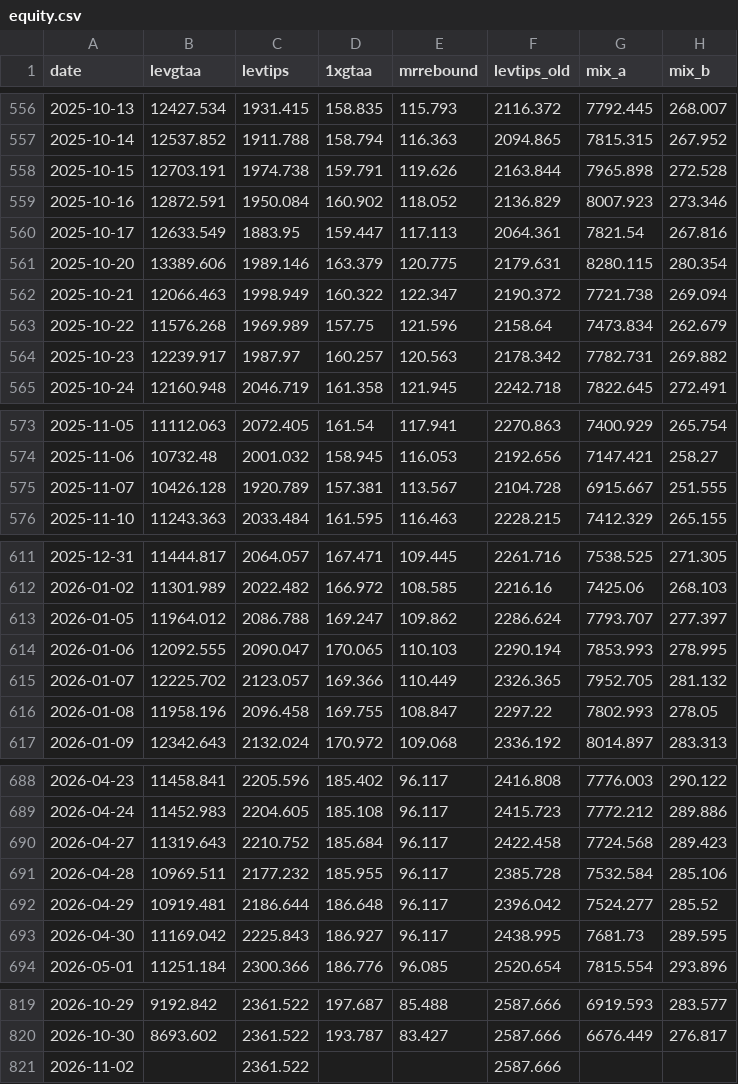
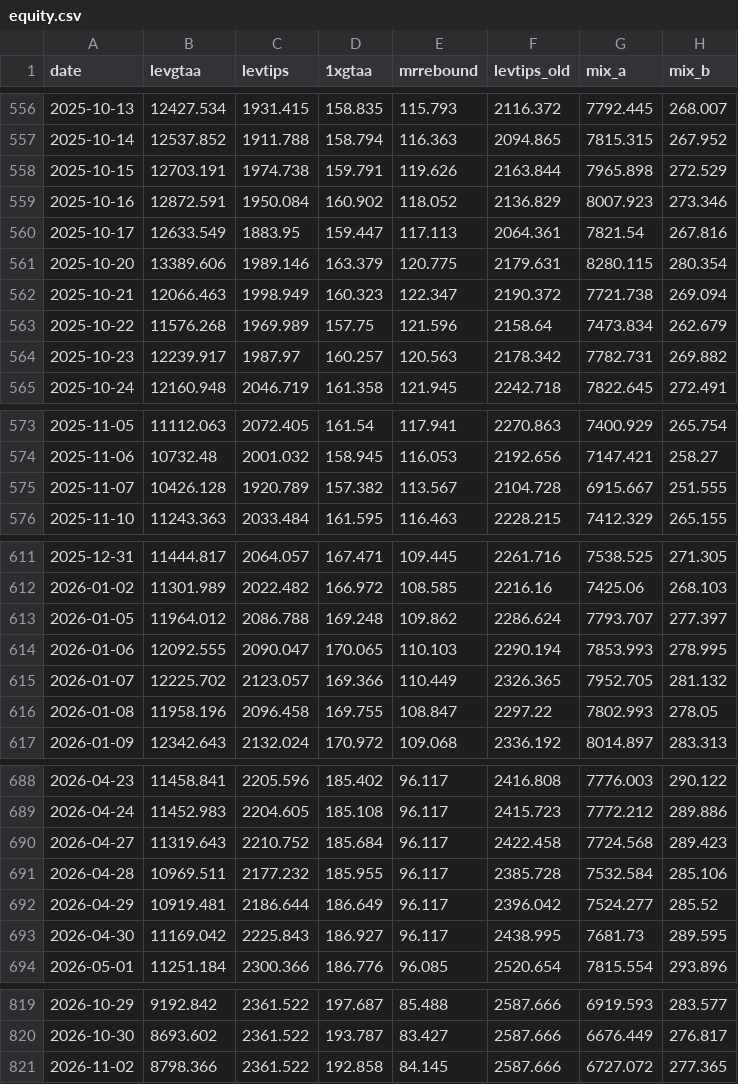
Before and after one commit to Sin3qz/Strategies-dashboard, a CSV file: data/equity.csv, drawn as a sheet; only a part is shown, gaps mark what is left out; the diff covers the shown part only.

```diff
--- a/data/equity.csv
+++ b/data/equity.csv
@@ -557,3 +557,3 @@ date,levgtaa,levtips,1xgtaa,mrrebound,levtips_old,mix_a,mix_b
 2025-10-14,12537.852,1911.788,158.794,116.363,2094.865,7815.315,267.952
-2025-10-15,12703.191,1974.738,159.791,119.626,2163.844,7965.898,272.528
+2025-10-15,12703.191,1974.738,159.791,119.626,2163.844,7965.898,272.529
 2025-10-16,12872.591,1950.084,160.902,118.052,2136.829,8007.923,273.346
@@ -561,3 +561,3 @@ date,levgtaa,levtips,1xgtaa,mrrebound,levtips_old,mix_a,mix_b
 2025-10-20,13389.606,1989.146,163.379,120.775,2179.631,8280.115,280.354
-2025-10-21,12066.463,1998.949,160.322,122.347,2190.372,7721.738,269.094
+2025-10-21,12066.463,1998.949,160.323,122.347,2190.372,7721.738,269.094
 2025-10-22,11576.268,1969.989,157.75,121.596,2158.64,7473.834,262.679
@@ -574,3 +574,3 @@ date,levgtaa,levtips,1xgtaa,mrrebound,levtips_old,mix_a,mix_b
 2025-11-06,10732.48,2001.032,158.945,116.053,2192.656,7147.421,258.27
-2025-11-07,10426.128,1920.789,157.381,113.567,2104.728,6915.667,251.555
+2025-11-07,10426.128,1920.789,157.382,113.567,2104.728,6915.667,251.555
 2025-11-10,11243.363,2033.484,161.595,116.463,2228.215,7412.329,265.155
@@ -612,3 +612,3 @@ date,levgtaa,levtips,1xgtaa,mrrebound,levtips_old,mix_a,mix_b
 2026-01-02,11301.989,2022.482,166.972,108.585,2216.16,7425.06,268.103
-2026-01-05,11964.012,2086.788,169.247,109.862,2286.624,7793.707,277.397
+2026-01-05,11964.012,2086.788,169.248,109.862,2286.624,7793.707,277.397
 2026-01-06,12092.555,2090.047,170.065,110.103,2290.194,7853.993,278.995
@@ -691,3 +691,3 @@ date,levgtaa,levtips,1xgtaa,mrrebound,levtips_old,mix_a,mix_b
 2026-04-28,10969.511,2177.232,185.955,96.117,2385.728,7532.584,285.106
-2026-04-29,10919.481,2186.644,186.648,96.117,2396.042,7524.277,285.52
+2026-04-29,10919.481,2186.644,186.649,96.117,2396.042,7524.277,285.52
 2026-04-30,11169.042,2225.843,186.927,96.117,2438.995,7681.73,289.595
@@ -820,2 +820,2 @@ date,levgtaa,levtips,1xgtaa,mrrebound,levtips_old,mix_a,mix_b
 2026-10-30,8693.602,2361.522,193.787,83.427,2587.666,6676.449,276.817
-2026-11-02,,2361.522,,,2587.666,,
+2026-11-02,8798.366,2361.522,192.858,84.145,2587.666,6727.072,277.365
```
Also changed, not shown: 2 edited cells elsewhere in this file, data/daily_levtips.csv, data/levgtaa_history.csv, 15 other files.
